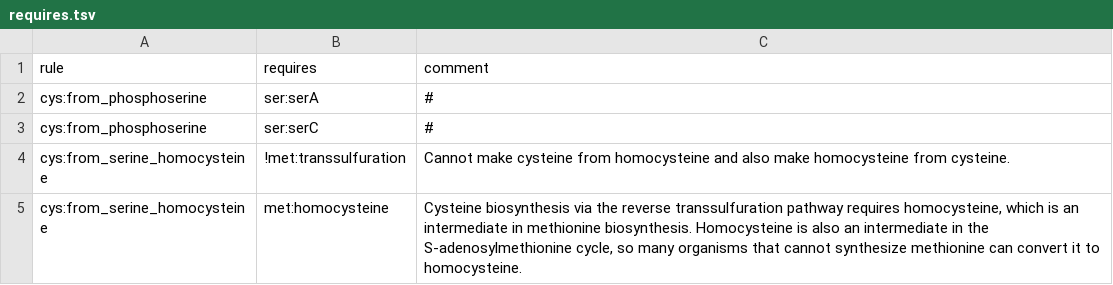
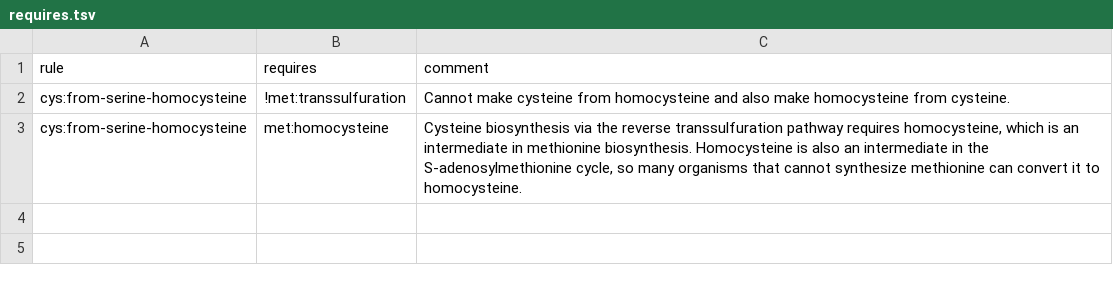
Before and after one commit to morgannprice/PaperBLAST, a TSV file: gaps/aa/requires.tsv, drawn as a sheet.

Commit message:
Use of import means that fewer entries in requires for aa

```diff
--- a/gaps/aa/requires.tsv
+++ b/gaps/aa/requires.tsv
@@ -1,5 +1,3 @@
 rule	requires	comment
-cys:from_phosphoserine	ser:serA	#
-cys:from_phosphoserine	ser:serC	#
-cys:from_serine_homocysteine	!met:transsulfuration	Cannot make cysteine from homocysteine and also make homocysteine from cysteine.
-cys:from_serine_homocysteine	met:homocysteine	Cysteine biosynthesis via the reverse transsulfuration pathway requires homocysteine, which is an intermediate in methionine biosynthesis. Homocysteine is also an intermediate in the S-adenosylmethionine cycle, so many organisms that cannot synthesize methionine can convert it to homocysteine.
+cys:from-serine-homocysteine	!met:transsulfuration	Cannot make cysteine from homocysteine and also make homocysteine from cysteine.
+cys:from-serine-homocysteine	met:homocysteine	Cysteine biosynthesis via the reverse transsulfuration pathway requires homocysteine, which is an intermediate in methionine biosynthesis. Homocysteine is also an intermediate in the S-adenosylmethionine cycle, so many organisms that cannot synthesize methionine can convert it to homocysteine.
```
